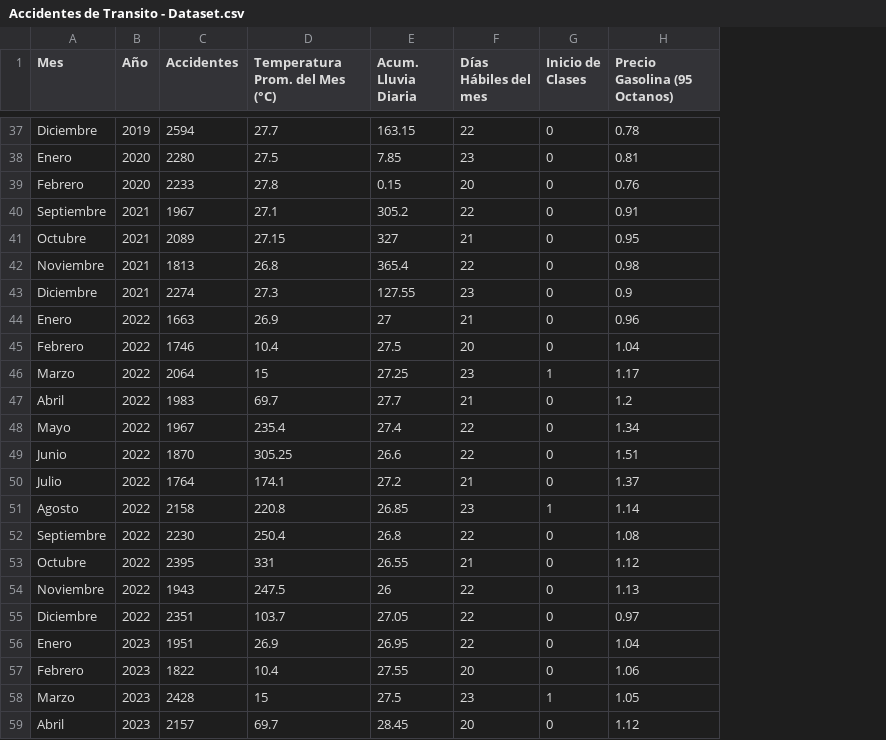
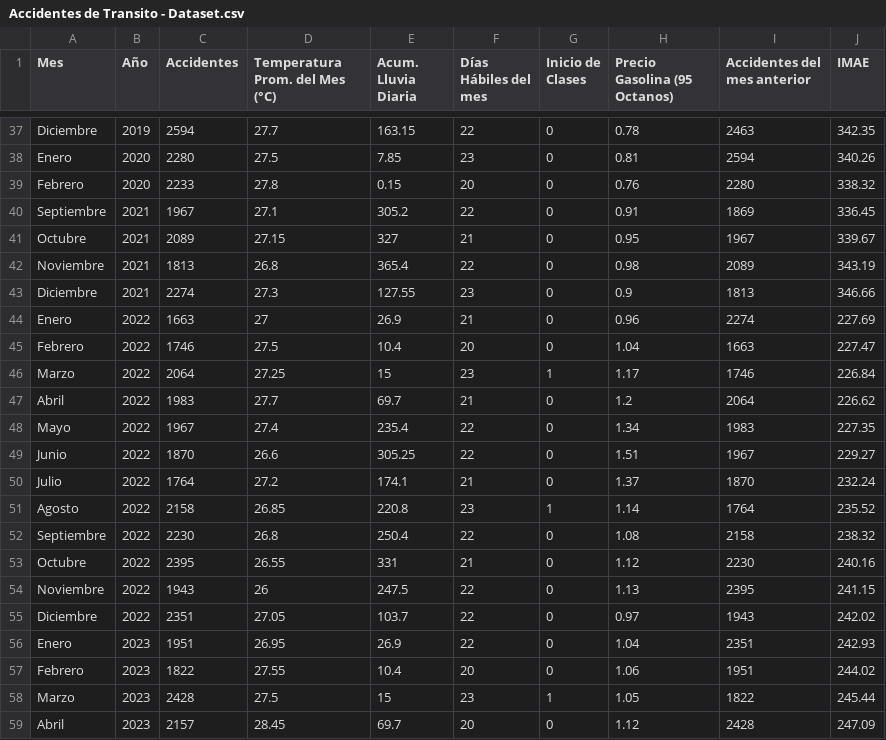
Before and after one commit to Mikael-NoFeik/accidentes-transito-panama, a CSV file: Datos/Accidentes de Transito - Dataset.csv, drawn as a sheet; only a part is shown, gaps mark what is left out; the diff covers the shown part only; the diff names each change by its address in the sheet, - before the commit and + after, or states it on an @@ line.

Commit message:
CSV FILE

```diff
--- a/Datos/Accidentes de Transito - Dataset.csv
+++ b/Datos/Accidentes de Transito - Dataset.csv
+column I (Accidentes del mes anterior), rows 37-59: 2463 | 2594 | 2280 | 1869 | 1967 | 2089 | 1813 | 2274 | 1663 | 1746 | 2064 | 1983 | 1967 | 1870 | 1764 | 2158 | 2230 | 2395 | 1943 | 2351 | 1951 | 1822 | 2428
+column J (IMAE), rows 37-59: 342.35 | 340.26 | 338.32 | 336.45 | 339.67 | 343.19 | 346.66 | 227.69 | 227.47 | 226.84 | 226.62 | 227.35 | 229.27 | 232.24 | 235.52 | 238.32 | 240.16 | 241.15 | 242.02 | 242.93 | 244.02 | 245.44 | 247.09
-D44 (Temperatura Prom. del Mes (°C)): 26.9
+D44 (Temperatura Prom. del Mes (°C)): 27
-E44 (Acum. Lluvia Diaria): 27
+E44 (Acum. Lluvia Diaria): 26.9
-D45 (Temperatura Prom. del Mes (°C)): 10.4
+D45 (Temperatura Prom. del Mes (°C)): 27.5
-E45 (Acum. Lluvia Diaria): 27.5
+E45 (Acum. Lluvia Diaria): 10.4
-D46 (Temperatura Prom. del Mes (°C)): 15
+D46 (Temperatura Prom. del Mes (°C)): 27.25
-E46 (Acum. Lluvia Diaria): 27.25
+E46 (Acum. Lluvia Diaria): 15
-D47 (Temperatura Prom. del Mes (°C)): 69.7
+D47 (Temperatura Prom. del Mes (°C)): 27.7
-E47 (Acum. Lluvia Diaria): 27.7
+E47 (Acum. Lluvia Diaria): 69.7
-D48 (Temperatura Prom. del Mes (°C)): 235.4
+D48 (Temperatura Prom. del Mes (°C)): 27.4
-E48 (Acum. Lluvia Diaria): 27.4
+E48 (Acum. Lluvia Diaria): 235.4
-D49 (Temperatura Prom. del Mes (°C)): 305.25
+D49 (Temperatura Prom. del Mes (°C)): 26.6
-E49 (Acum. Lluvia Diaria): 26.6
+E49 (Acum. Lluvia Diaria): 305.25
-D50 (Temperatura Prom. del Mes (°C)): 174.1
+D50 (Temperatura Prom. del Mes (°C)): 27.2
-E50 (Acum. Lluvia Diaria): 27.2
+E50 (Acum. Lluvia Diaria): 174.1
-D51 (Temperatura Prom. del Mes (°C)): 220.8
+D51 (Temperatura Prom. del Mes (°C)): 26.85
-E51 (Acum. Lluvia Diaria): 26.85
+E51 (Acum. Lluvia Diaria): 220.8
-D52 (Temperatura Prom. del Mes (°C)): 250.4
+D52 (Temperatura Prom. del Mes (°C)): 26.8
-E52 (Acum. Lluvia Diaria): 26.8
+E52 (Acum. Lluvia Diaria): 250.4
-D53 (Temperatura Prom. del Mes (°C)): 331
+D53 (Temperatura Prom. del Mes (°C)): 26.55
-E53 (Acum. Lluvia Diaria): 26.55
+E53 (Acum. Lluvia Diaria): 331
-D54 (Temperatura Prom. del Mes (°C)): 247.5
+D54 (Temperatura Prom. del Mes (°C)): 26
-E54 (Acum. Lluvia Diaria): 26
+E54 (Acum. Lluvia Diaria): 247.5
-D55 (Temperatura Prom. del Mes (°C)): 103.7
+D55 (Temperatura Prom. del Mes (°C)): 27.05
-E55 (Acum. Lluvia Diaria): 27.05
+E55 (Acum. Lluvia Diaria): 103.7
-D56 (Temperatura Prom. del Mes (°C)): 26.9
+D56 (Temperatura Prom. del Mes (°C)): 26.95
-E56 (Acum. Lluvia Diaria): 26.95
+E56 (Acum. Lluvia Diaria): 26.9
-D57 (Temperatura Prom. del Mes (°C)): 10.4
+D57 (Temperatura Prom. del Mes (°C)): 27.55
-E57 (Acum. Lluvia Diaria): 27.55
+E57 (Acum. Lluvia Diaria): 10.4
-D58 (Temperatura Prom. del Mes (°C)): 15
+D58 (Temperatura Prom. del Mes (°C)): 27.5
-E58 (Acum. Lluvia Diaria): 27.5
+E58 (Acum. Lluvia Diaria): 15
-D59 (Temperatura Prom. del Mes (°C)): 69.7
+D59 (Temperatura Prom. del Mes (°C)): 28.45
-E59 (Acum. Lluvia Diaria): 28.45
+E59 (Acum. Lluvia Diaria): 69.7
```
Also changed, not shown: 1 added row and 69 edited cells elsewhere in this file.
